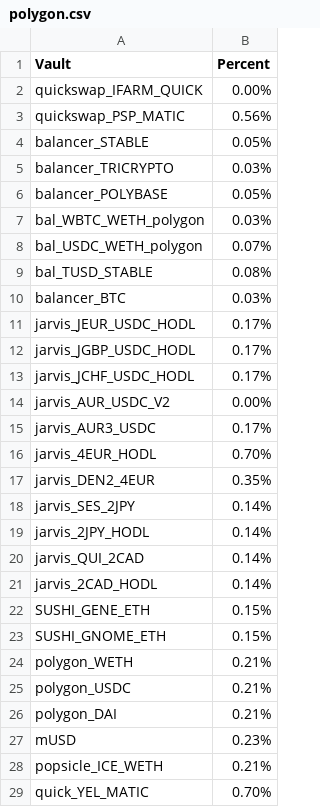
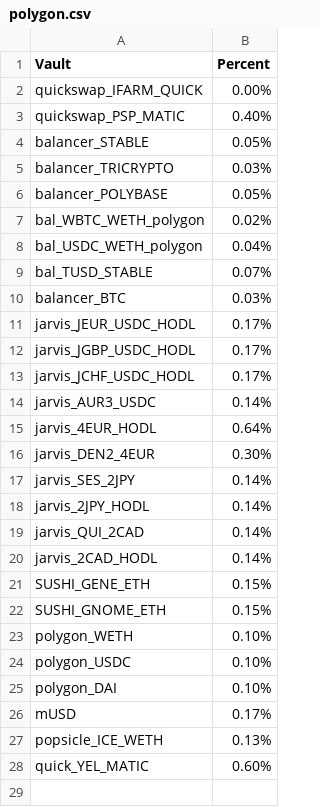
Before and after one commit to harvest-finance/harvest-api, a CSV file: workbench/emissions/_data/polygon.csv, drawn as a sheet.

Commit message:
Week 78 emissions

```diff
--- a/workbench/emissions/_data/polygon.csv
+++ b/workbench/emissions/_data/polygon.csv
@@ -2,3 +2,3 @@ Vault;Percent
 quickswap_IFARM_QUICK;0.00%
-quickswap_PSP_MATIC;0.56%
+quickswap_PSP_MATIC;0.40%
 balancer_STABLE;0.05%
@@ -6,5 +6,5 @@ balancer_TRICRYPTO;0.03%
 balancer_POLYBASE;0.05%
-bal_WBTC_WETH_polygon;0.03%
-bal_USDC_WETH_polygon;0.07%
-bal_TUSD_STABLE;0.08%
+bal_WBTC_WETH_polygon;0.02%
+bal_USDC_WETH_polygon;0.04%
+bal_TUSD_STABLE;0.07%
 balancer_BTC;0.03%
@@ -13,6 +13,5 @@ jarvis_JGBP_USDC_HODL;0.17%
 jarvis_JCHF_USDC_HODL;0.17%
-jarvis_AUR_USDC_V2;0.00%
-jarvis_AUR3_USDC;0.17%
-jarvis_4EUR_HODL;0.70%
-jarvis_DEN2_4EUR;0.35%
+jarvis_AUR3_USDC;0.14%
+jarvis_4EUR_HODL;0.64%
+jarvis_DEN2_4EUR;0.30%
 jarvis_SES_2JPY;0.14%
@@ -23,7 +22,7 @@ SUSHI_GENE_ETH;0.15%
 SUSHI_GNOME_ETH;0.15%
-polygon_WETH;0.21%
-polygon_USDC;0.21%
-polygon_DAI;0.21%
-mUSD;0.23%
-popsicle_ICE_WETH;0.21%
-quick_YEL_MATIC;0.70%
+polygon_WETH;0.10%
+polygon_USDC;0.10%
+polygon_DAI;0.10%
+mUSD;0.17%
+popsicle_ICE_WETH;0.13%
+quick_YEL_MATIC;0.60%
```
Also changed, not shown: workbench/emissions/_data/ethereum.csv.
